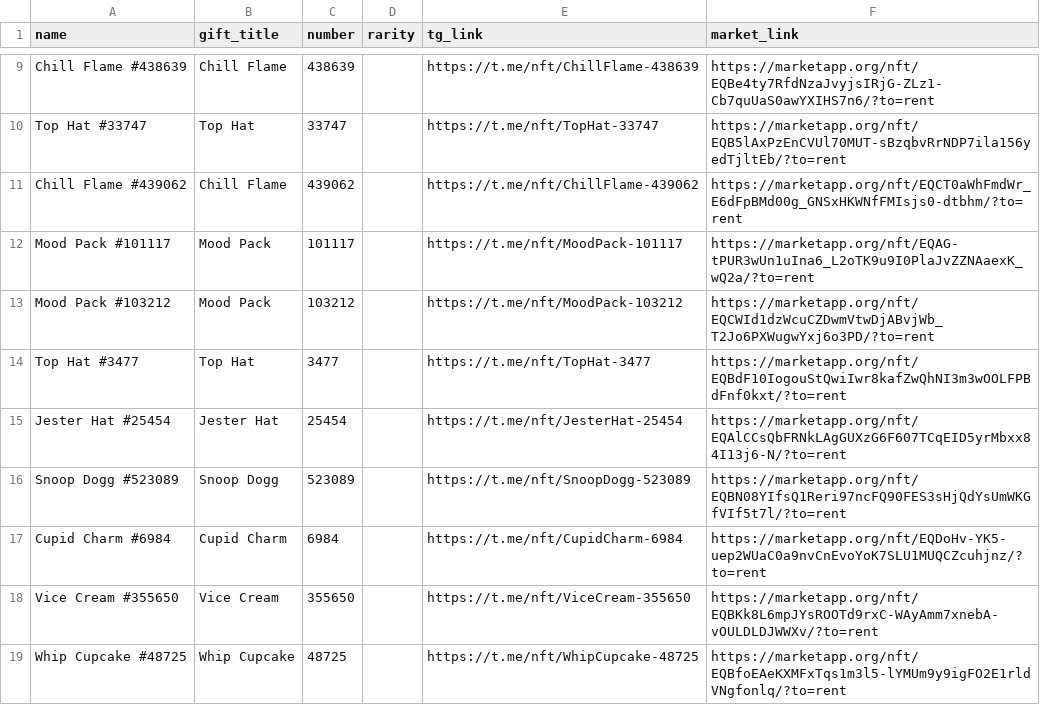
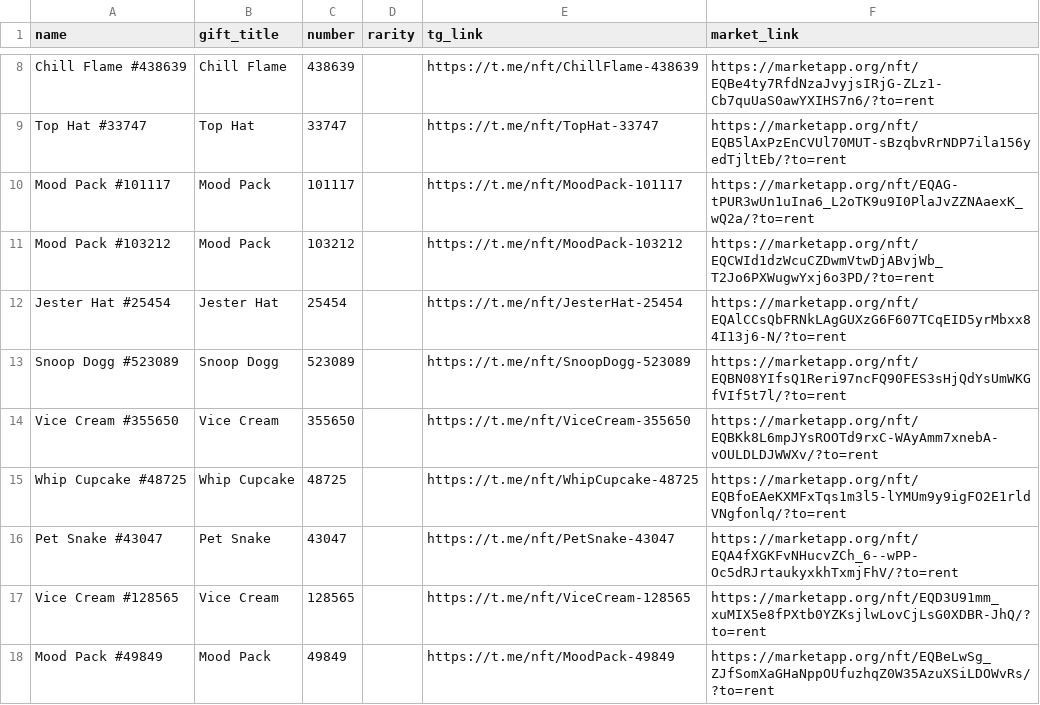
Before and after one commit to Zanjania0/duck-store, a CSV file: discounts.csv, drawn as a sheet; only a part is shown, gaps mark what is left out; the shorter side is filled out with more unchanged rows; the diff covers the shown part only.

Commit message:
Auto-update deals & gifts catalog [skip ci]

```diff
--- a/discounts.csv
+++ b/discounts.csv
@@ -10,9 +9,6 @@ Chill Flame #438639,Chill Flame,438639,,https://t.me/nft/ChillFlame-438639,https
 Top Hat #33747,Top Hat,33747,,https://t.me/nft/TopHat-33747,https://marketapp.org/nft/EQB5lAxPzEnCVUl70MUT-sBzqbvRrNDP7ila156yedTjltEb/?to=rent
-Chill Flame #439062,Chill Flame,439062,,https://t.me/nft/ChillFlame-439062,https://marketapp.org/nft/EQCT0aWhFmdWr_E6dFpBMd00g_GNSxHKWNfFMIsjs0-dtbhm/?to=rent
 Mood Pack #101117,Mood Pack,101117,,https://t.me/nft/MoodPack-101117,https://marketapp.org/nft/EQAG-tPUR3wUn1uIna6_L2oTK9u9I0PlaJvZZNAaexK_wQ2a/?to=rent
 Mood Pack #103212,Mood Pack,103212,,https://t.me/nft/MoodPack-103212,https://marketapp.org/nft/EQCWId1dzWcuCZDwmVtwDjABvjWb_T2Jo6PXWugwYxj6o3PD/?to=rent
-Top Hat #3477,Top Hat,3477,,https://t.me/nft/TopHat-3477,https://marketapp.org/nft/EQBdF10IogouStQwiIwr8kafZwQhNI3m3wOOLFPBdFnf0kxt/?to=rent
 Jester Hat #25454,Jester Hat,25454,,https://t.me/nft/JesterHat-25454,https://marketapp.org/nft/EQAlCCsQbFRNkLAgGUXzG6F607TCqEID5yrMbxx84I13j6-N/?to=rent
 Snoop Dogg #523089,Snoop Dogg,523089,,https://t.me/nft/SnoopDogg-523089,https://marketapp.org/nft/EQBN08YIfsQ1Reri97ncFQ90FES3sHjQdYsUmWKGfVIf5t7l/?to=rent
-Cupid Charm #6984,Cupid Charm,6984,,https://t.me/nft/CupidCharm-6984,https://marketapp.org/nft/EQDoHv-YK5-uep2WUaC0a9nvCnEvoYoK7SLU1MUQCZcuhjnz/?to=rent
 Vice Cream #355650,Vice Cream,355650,,https://t.me/nft/ViceCream-355650,https://marketapp.org/nft/EQBKk8L6mpJYsROOTd9rxC-WAyAmm7xnebA-vOULDLDJWWXv/?to=rent
```
Also changed, not shown: 8 removed rows elsewhere in this file, 2 other files.
